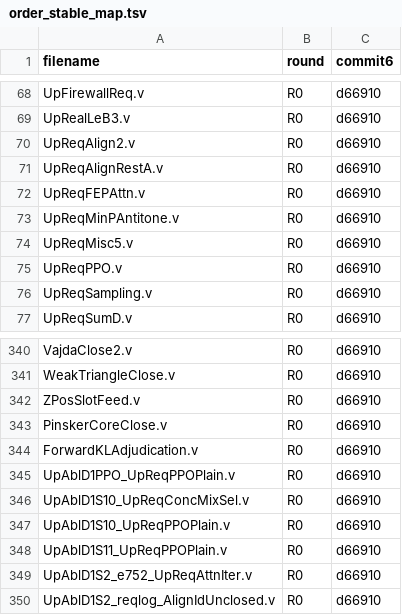
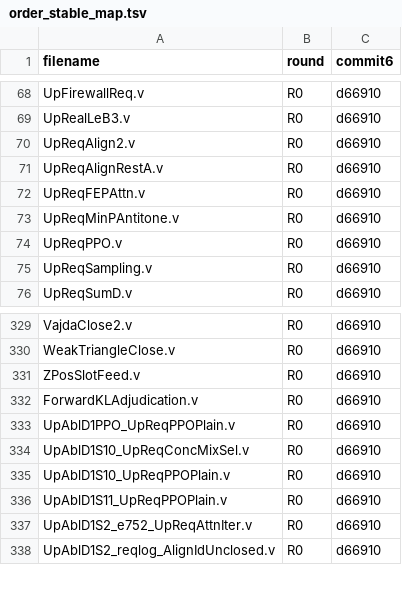
Before and after one commit to hy7pc8gfmf-dotcom/ConstructiveWorld-Main, a TSV file: scripts/order_stable_map.tsv, drawn as a sheet; only a part is shown, gaps mark what is left out; the diff covers the shown part only.

Commit message:
certify(EX-MFIN reconcile): map.tsv drop 12 dangling rows -- T035 trio (EngineCeilingK/EpsTrichotomy/PinskerCoreClose, merged ed59294) + EX-M2 9 absorbed faces (GibbsD/Misc5/ELBOEps/ELBOTight/ELBOStrict/EntropyUniqueTemp/CDispersion/FEPCanon/MinFreeEps, merged dd74085); key-join vs order x3 verified 0-dangling 0-dup post-drop, 5 carriers intact (577->565 rows, CRLF preserved); archive-first attn/_tancmfin_archive (gitignored ws); af snapshot currentization: ledger 124 af_ entries all stamped 20260911 (uniform 0911 snapshot), survivor QedDot re-measured GibbsE2=28/Misc5B=58 cross-seat matching EX-M2, recorded attn/_tancmfin_archive/af_snapshot_current-20260927.tsv -- ledger-internal refresh stays separate-campaign per no-.v-touch red line

```diff
--- a/scripts/order_stable_map.tsv
+++ b/scripts/order_stable_map.tsv
@@ -73,3 +73,2 @@ UpReqFEPAttn.v	R0	d66910
 UpReqMinPAntitone.v	R0	d66910
-UpReqMisc5.v	R0	d66910
 UpReqPPO.v	R0	d66910
@@ -342,3 +331,2 @@ WeakTriangleClose.v	R0	d66910
 ZPosSlotFeed.v	R0	d66910
-PinskerCoreClose.v	R0	d66910
 ForwardKLAdjudication.v	R0	d66910
```
Also changed, not shown: 10 removed rows elsewhere in this file.
